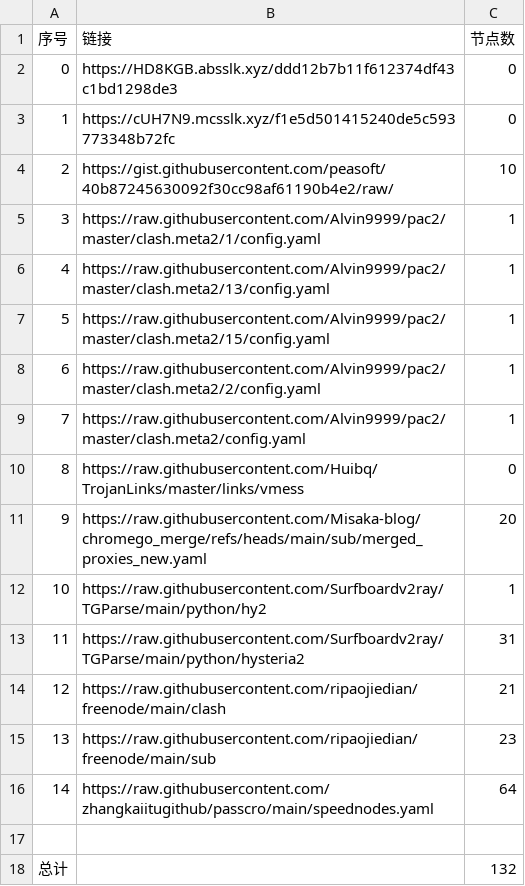
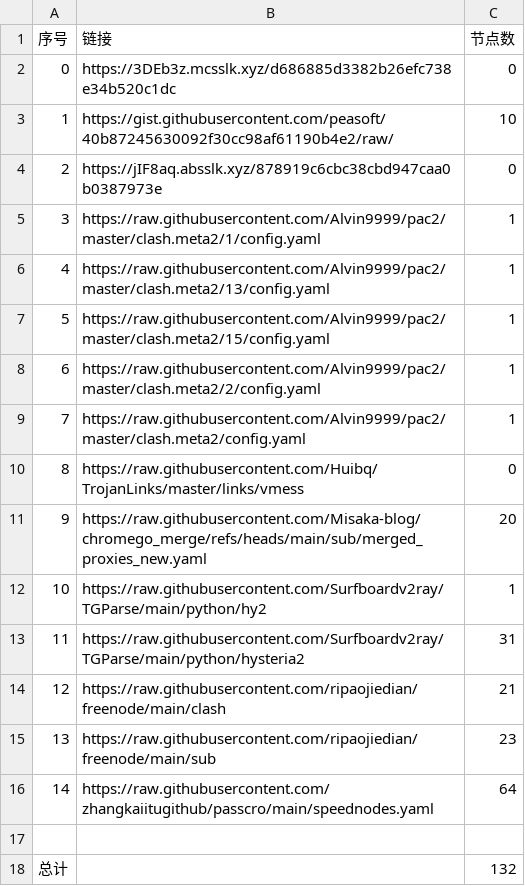
Before and after one commit to bobvane/AutoNode, a CSV file: list_result.csv, drawn as a sheet.

```diff
--- a/list_result.csv
+++ b/list_result.csv
@@ -1,5 +1,5 @@
 序号,链接,节点数
-0,https://HD8KGB.absslk.xyz/ddd12b7b11f612374df43c1bd1298de3,0
-1,https://cUH7N9.mcsslk.xyz/f1e5d501415240de5c593773348b72fc,0
-2,https://gist.githubusercontent.com/peasoft/40b87245630092f30cc98af61190b4e2/raw/,10
+0,https://3DEb3z.mcsslk.xyz/d686885d3382b26efc738e34b520c1dc,0
+1,https://gist.githubusercontent.com/peasoft/40b87245630092f30cc98af61190b4e2/raw/,10
+2,https://jIF8aq.absslk.xyz/878919c6cbc38cbd947caa0b0387973e,0
 3,https://raw.githubusercontent.com/Alvin9999/pac2/master/clash.meta2/1/config.yaml,1
```
Also changed, not shown: 5 other files.
